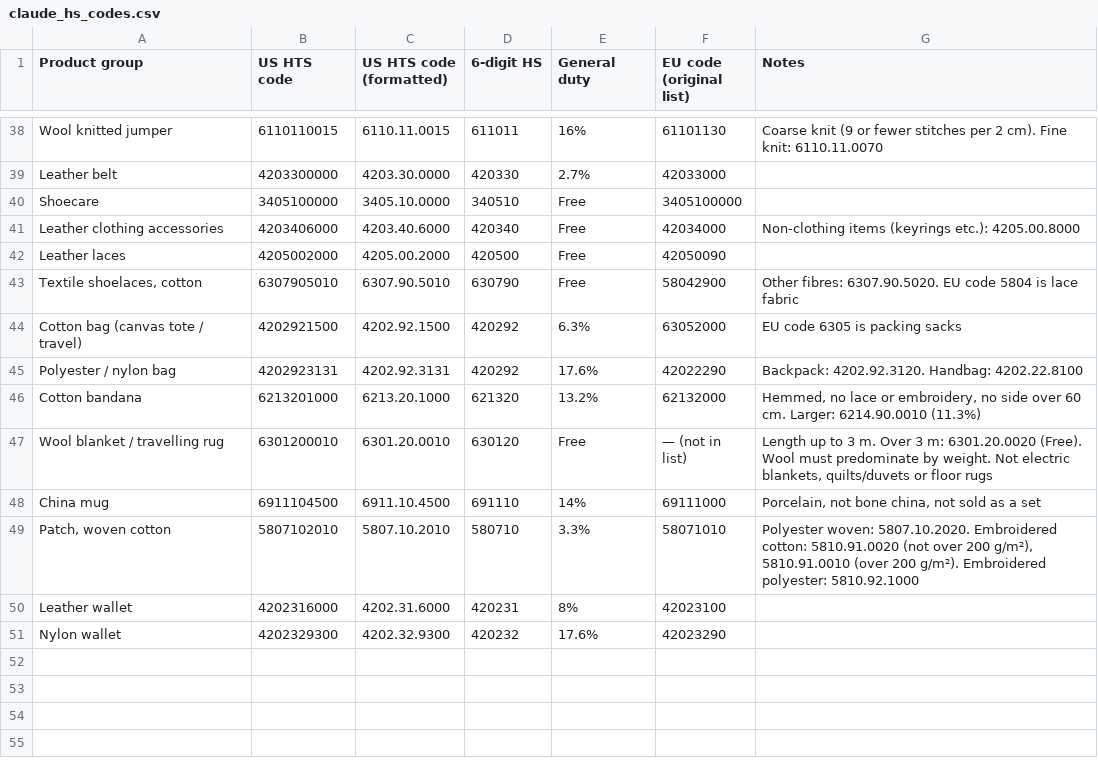
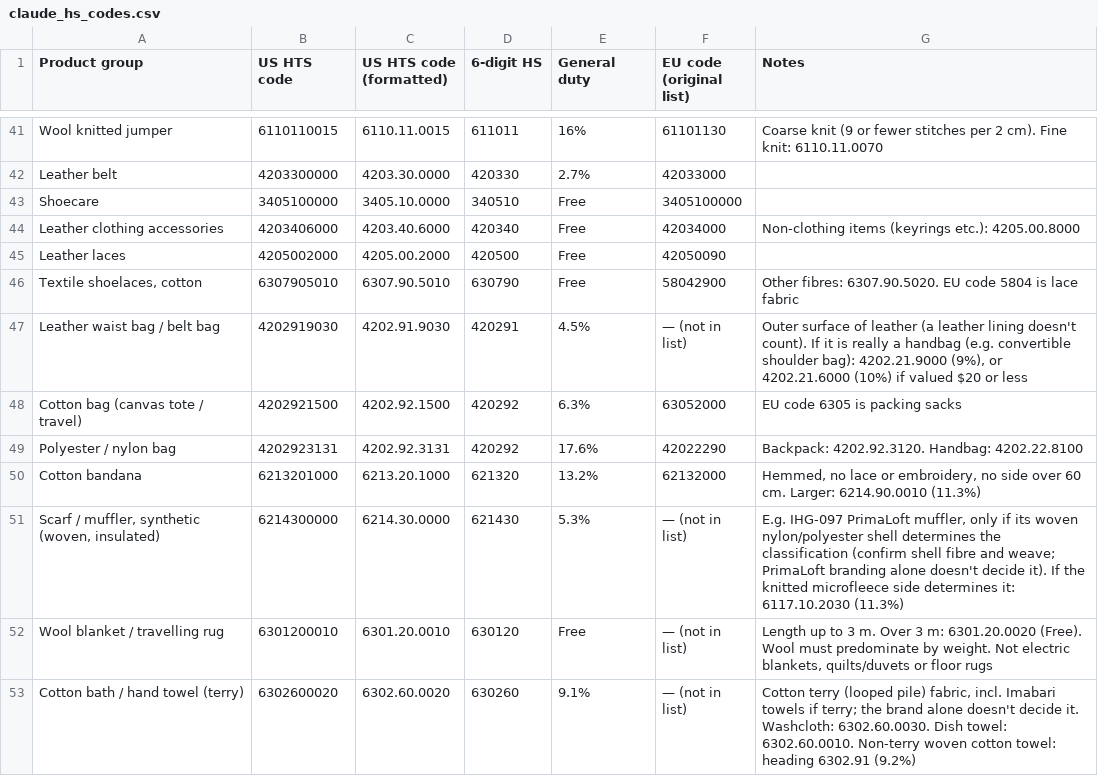
Before and after one commit to IronHeartGermany/IronHeartApps, a CSV file: hs_coo_codes/references/claude_hs_codes.csv, drawn as a sheet; only a part is shown, gaps mark what is left out; the shorter side is filled out with more unchanged rows; the diff covers the shown part only; the diff names each change by its address in the sheet, - before the commit and + after, or states it on an @@ line.

```diff
--- a/hs_coo_codes/references/claude_hs_codes.csv
+++ b/hs_coo_codes/references/claude_hs_codes.csv
+row 47: Leather waist bag / belt bag | 4202919030 | 4202.91.9030 | 420291 | 4.5% | — (not in list) | Outer surface of leather (a leather lining doesn't count). If it is really a handbag (e.g. convertible shoulder bag): 4202.21.9000 (9%), or 4202.21.6000 (10%) if valued $20 or less
+row 51: Scarf / muffler, synthetic (woven, insulated) | 6214300000 | 6214.30.0000 | 621430 | 5.3% | — (not in list) | E.g. IHG-097 PrimaLoft muffler, only if its woven nylon/polyester shell determines the classification (confirm shell fibre and weave; PrimaLoft branding alone doesn't decide it). If the knitted microfleece side determines it: 6117.10.2030 (11.3%)
+row 53: Cotton bath / hand towel (terry) | 6302600020 | 6302.60.0020 | 630260 | 9.1% | — (not in list) | Cotton terry (looped pile) fabric, incl. Imabari towels if terry; the brand alone doesn't decide it. Washcloth: 6302.60.0030. Dish towel: 6302.60.0010. Non-terry woven cotton towel: heading 6302.91 (9.2%)
```
Also changed, not shown: 5 added rows elsewhere in this file, 6 other files.
